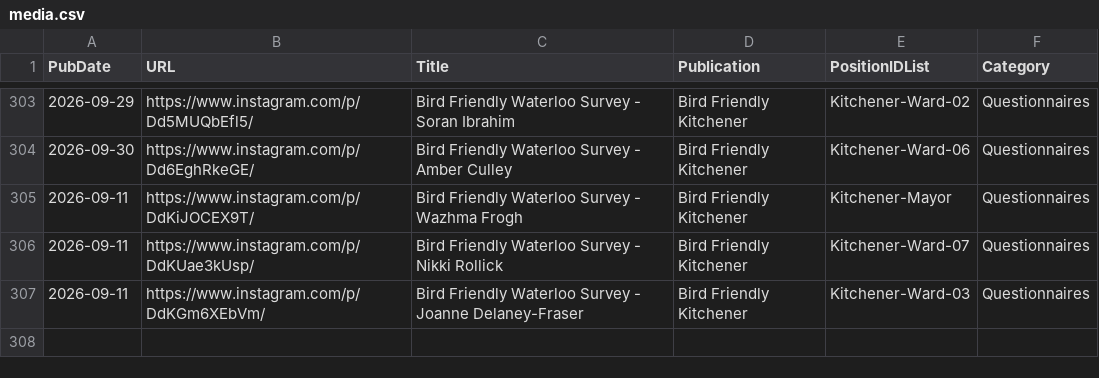
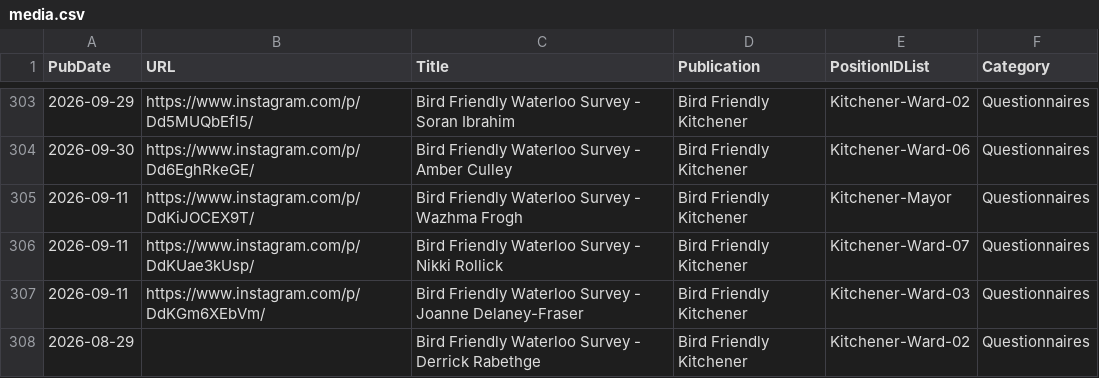
Before and after one commit to CivicTechWR/WRvotes, a CSV file: docs/_data/sync/media.csv, drawn as a sheet; only a part is shown, gaps mark what is left out.

Commit message:
Auto-commit: updated media.csv from Google Docs

```diff
--- a/docs/_data/sync/media.csv
+++ b/docs/_data/sync/media.csv
@@ -307 +307,2 @@ PubDate,URL,Title,Publication,PositionIDList,Category
 2026-09-11,https://www.instagram.com/p/DdKGm6XEbVm/,Bird Friendly Waterloo Survey - Joanne Delaney-Fraser,Bird Friendly Kitchener,Kitchener-Ward-03,Questionnaires
+2026-08-29,,Bird Friendly Waterloo Survey - Derrick Rabethge,Bird Friendly Kitchener,Kitchener-Ward-02,Questionnaires
```
